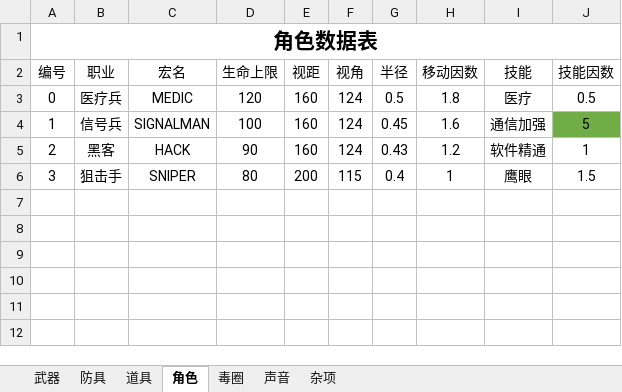
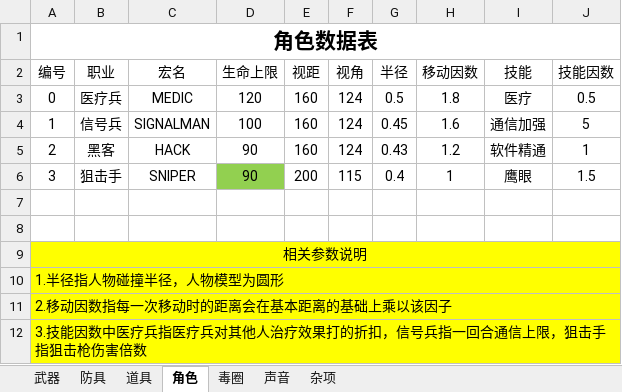
Before and after one commit to eesast/AIchallenge2, an Excel workbook: logic/sheet/data.xlsx, sheet 角色, drawn as a sheet; values as stored, in another font and other column widths than the file's, no borders; the diff names each change by its address in the sheet, - before the commit and + after, or states it on an @@ line.

```diff
--- a/logic/sheet/data.xlsx (sheet 角色)
+++ b/logic/sheet/data.xlsx (sheet 角色)
-J4 fill: #70AD47
+J4 fill: none
-D6 (生命上限): 80
+D6 (生命上限): 90
-D6 fill: none
+D6 fill: #92D050
+row 7: (empty)
+row 8: (empty)
+row 9: 相关参数说明
+row 10: 1.半径指人物碰撞半径，人物模型为圆形
+row 11: 2.移动因数指每一次移动时的距离会在基本距离的基础上乘以该因子
+row 12: 3.技能因数中医疗兵指医疗兵对其他人治疗效果打的折扣，信号兵指一回合通信上限，狙击手指狙击枪伤害倍数
```
Also changed, not shown: sheet 毒圈, sheet 防具, sheet 声音, sheet 武器, sheet 道具, sheet 杂项, 10 other files.
